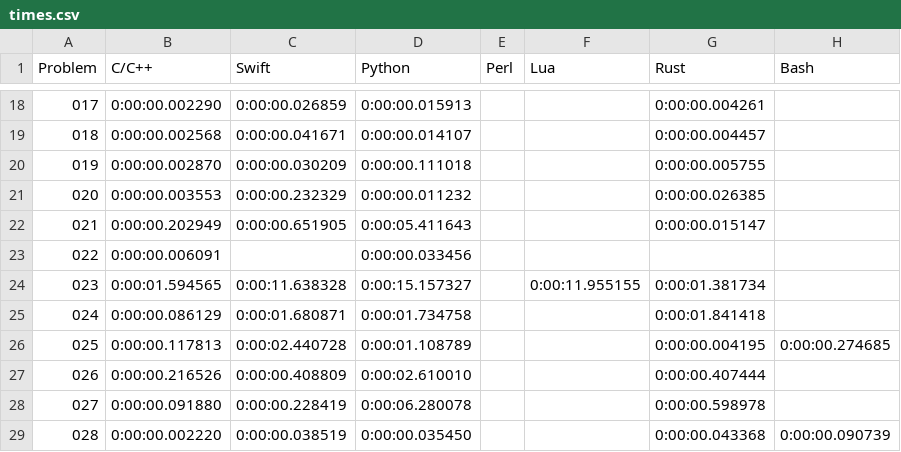
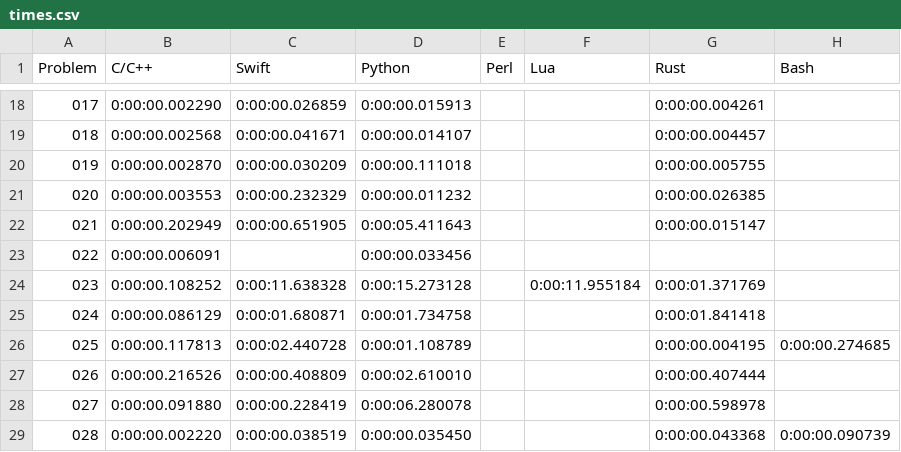
Before and after one commit to mryingster/ProjectEuler, a CSV file: times.csv, drawn as a sheet; only a part is shown, gaps mark what is left out.

Commit message:
Simplifying/speeding up solution for problem 23 in C.

```diff
--- a/times.csv
+++ b/times.csv
@@ -23,3 +23,3 @@ Problem,C/C++,Swift,Python,Perl,Lua,Rust,Bash
 022,0:00:00.006091,,0:00:00.033456,,,,
-023,0:00:01.594565,0:00:11.638328,0:00:15.157327,,0:00:11.955155,0:00:01.381734,
+023,0:00:00.108252,0:00:11.638328,0:00:15.273128,,0:00:11.955184,0:00:01.371769,
 024,0:00:00.086129,0:00:01.680871,0:00:01.734758,,,0:00:01.841418,
```
Also changed, not shown: 1 other file.
